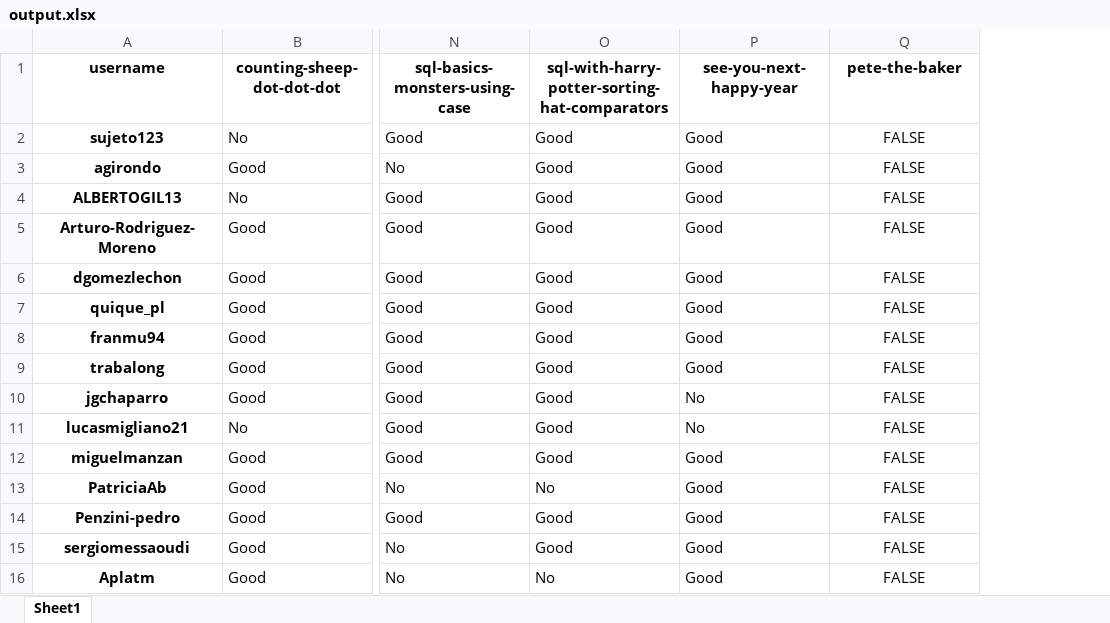
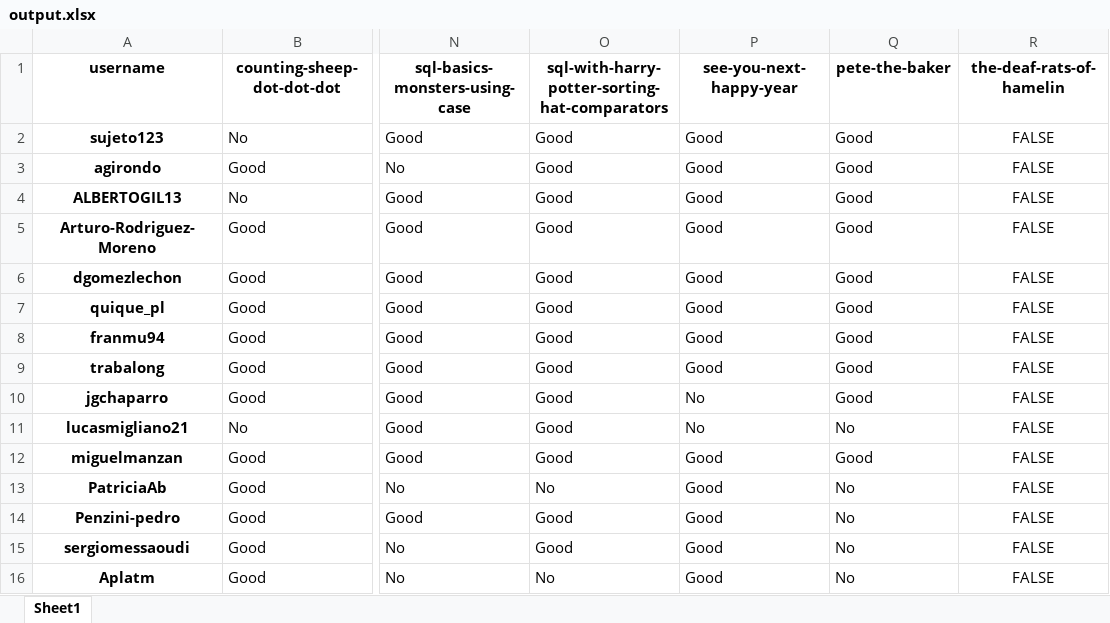
Before and after one commit to PauPerL/codewars-kata-student-correction-ih, an Excel workbook: output/output.xlsx, sheet Sheet1, drawn as a sheet; only a part is shown, gaps mark what is left out; values as stored, in another font and other column widths than the file's, no borders; addresses are those after the commit; the diff names each change by its address in the sheet, - before the commit and + after, or states it on an @@ line.

```diff
--- a/output/output.xlsx (sheet Sheet1)
+++ b/output/output.xlsx (sheet Sheet1)
+column Q (pete-the-baker), rows 2-16: Good | Good | Good | Good | Good | Good | Good | Good | Good | No | Good | No | No | No | No
-R1: pete-the-baker
+R1: the-deaf-rats-of-hamelin
```
Also changed, not shown: 3 other files.
